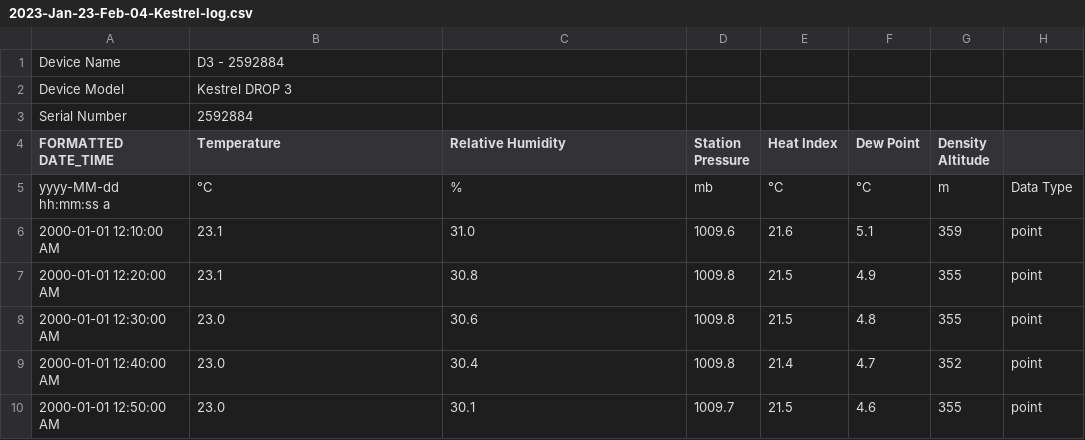
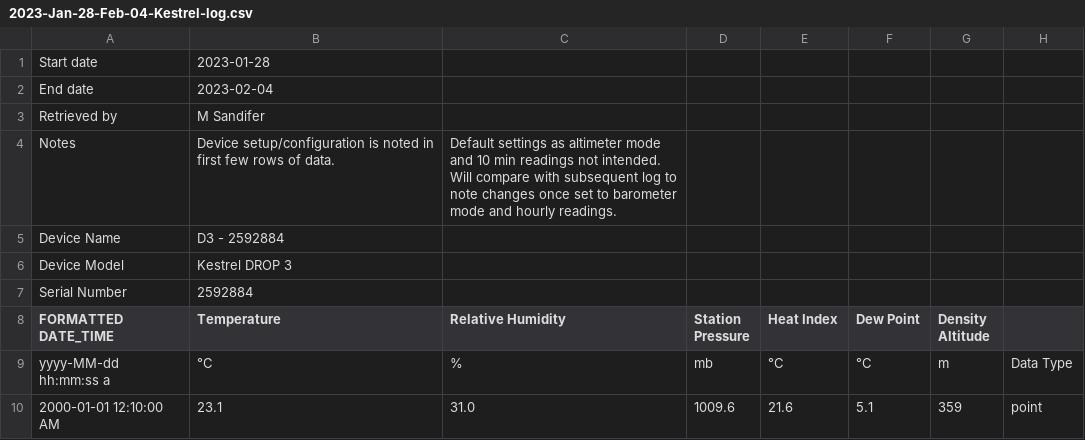
Before and after one commit to m-sandifer/rlcp-public, a CSV file: 2023-Jan-28-Feb-04-Kestrel-log.csv (was 2023-Jan-23-Feb-04-Kestrel-log.csv), drawn as a sheet; only a part is shown; the shorter side is filled out with more unchanged rows; the diff names each change by its address in the sheet, - before the commit and + after, or states it on an @@ line.

Commit message:
Update and rename 2023-Jan-23-Feb-04-Kestrel-log.csv to 2023-Jan-28-Feb-04-Kestrel-log.csv

```diff
--- a/2023-Jan-23-Feb-04-Kestrel-log.csv
+++ b/2023-Jan-28-Feb-04-Kestrel-log.csv
+row 1: Start date | 2023-01-28
+row 2: End date | 2023-02-04
+row 3: Retrieved by | M Sandifer
+row 4: Notes | Device setup/configuration is noted in first few rows of data. | Default settings as altimeter mode and 10 min readings not intended. Will compare with subsequent log to note changes once set to barometer mode and hourly readings.
```
